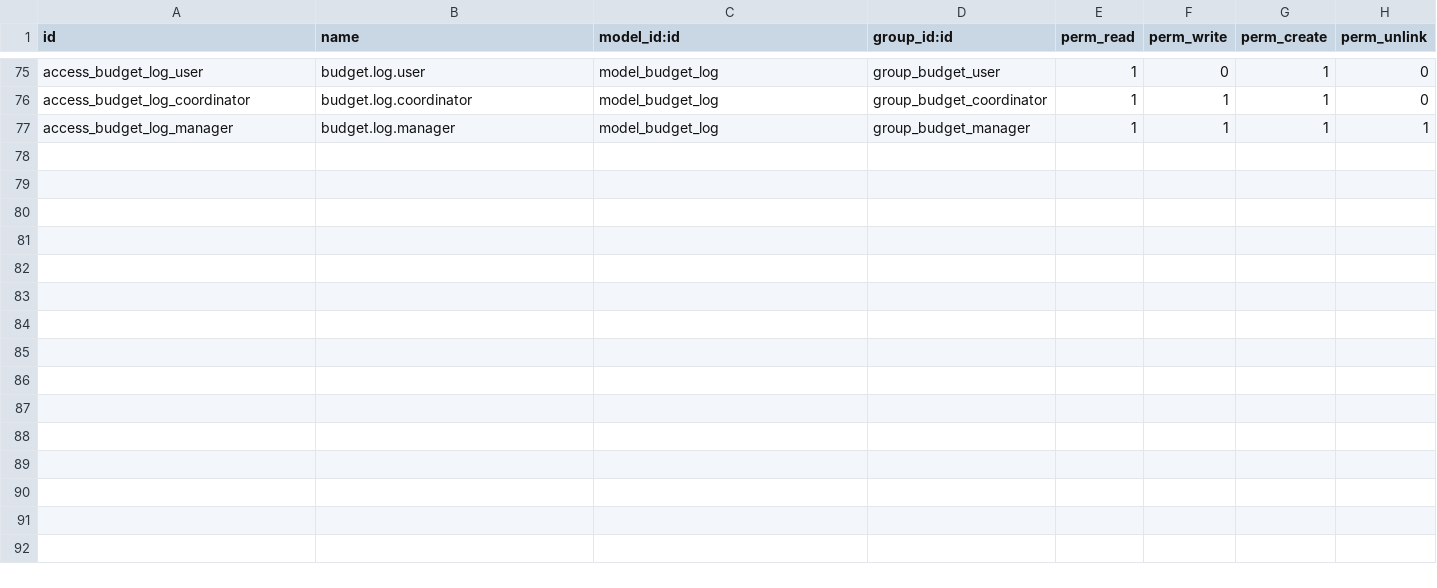
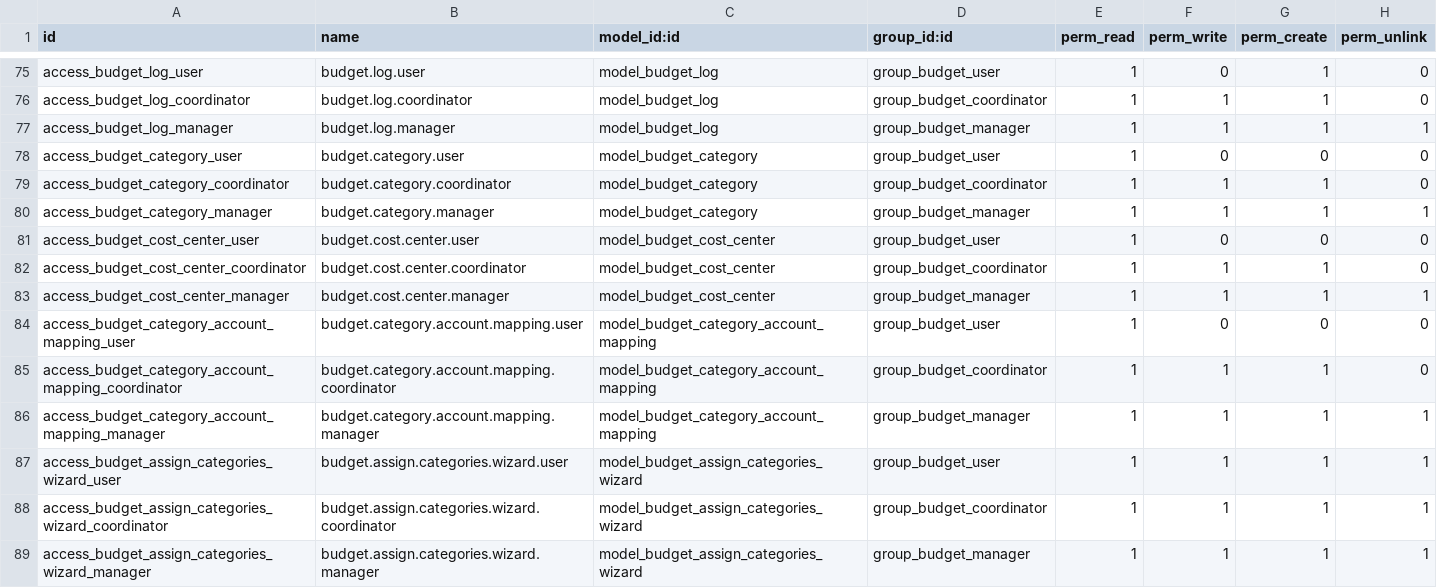
Before and after one commit to WhiteBoroda/budget, a CSV file: security/ir.model.access.csv, drawn as a sheet; only a part is shown, gaps mark what is left out; the diff names each change by its address in the sheet, - before the commit and + after, or states it on an @@ line.

```diff
--- a/security/ir.model.access.csv
+++ b/security/ir.model.access.csv
+row 78: access_budget_category_user | budget.category.user | model_budget_category | group_budget_user | 1 | 0 | 0 | 0
+row 79: access_budget_category_coordinator | budget.category.coordinator | model_budget_category | group_budget_coordinator | 1 | 1 | 1 | 0
+row 80: access_budget_category_manager | budget.category.manager | model_budget_category | group_budget_manager | 1 | 1 | 1 | 1
+row 81: access_budget_cost_center_user | budget.cost.center.user | model_budget_cost_center | group_budget_user | 1 | 0 | 0 | 0
+row 82: access_budget_cost_center_coordinator | budget.cost.center.coordinator | model_budget_cost_center | group_budget_coordinator | 1 | 1 | 1 | 0
+row 83: access_budget_cost_center_manager | budget.cost.center.manager | model_budget_cost_center | group_budget_manager | 1 | 1 | 1 | 1
+row 84: access_budget_category_account_mapping_user | budget.category.account.mapping.user | model_budget_category_account_mapping | group_budget_user | 1 | 0 | 0 | 0
+row 85: access_budget_category_account_mapping_coordinator | budget.category.account.mapping.coordinator | model_budget_category_account_mapping | group_budget_coordinator | 1 | 1 | 1 | 0
+row 86: access_budget_category_account_mapping_manager | budget.category.account.mapping.manager | model_budget_category_account_mapping | group_budget_manager | 1 | 1 | 1 | 1
+row 87: access_budget_assign_categories_wizard_user | budget.assign.categories.wizard.user | model_budget_assign_categories_wizard | group_budget_user | 1 | 1 | 1 | 1
+row 88: access_budget_assign_categories_wizard_coordinator | budget.assign.categories.wizard.coordinator | model_budget_assign_categories_wizard | group_budget_coordinator | 1 | 1 | 1 | 1
+row 89: access_budget_assign_categories_wizard_manager | budget.assign.categories.wizard.manager | model_budget_assign_categories_wizard | group_budget_manager | 1 | 1 | 1 | 1
```
Also changed, not shown: 24 other files.
